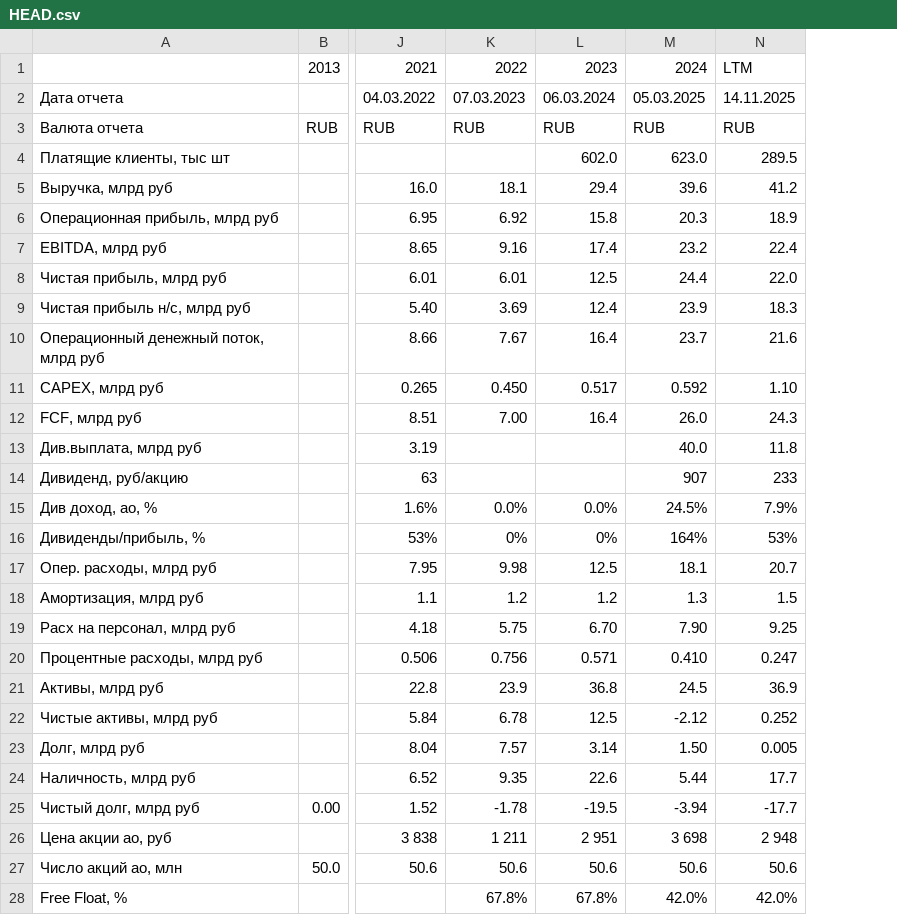
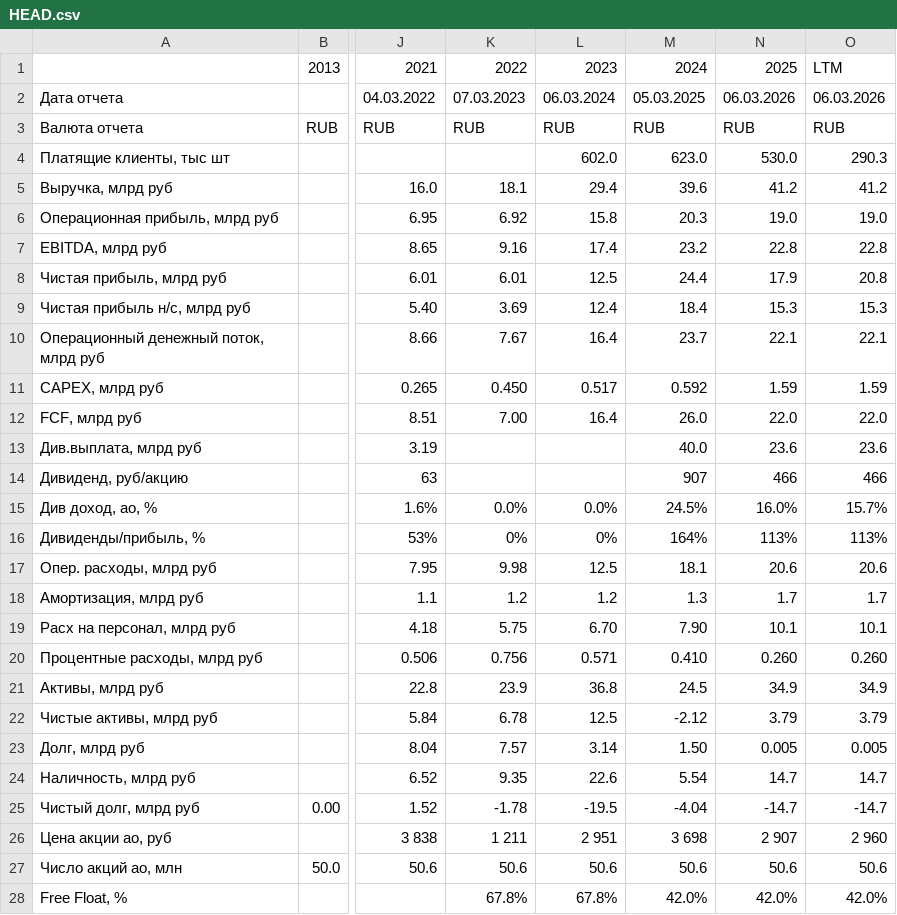
Before and after one commit to i-savelev/invest_toolkit, a CSV file: support_files/scrapper_reports/HEAD.csv, drawn as a sheet; only a part is shown, gaps mark what is left out; the diff covers the shown part only; the diff names each change by its address in the sheet, - before the commit and + after, or states it on an @@ line.

```diff
--- a/support_files/scrapper_reports/HEAD.csv
+++ b/support_files/scrapper_reports/HEAD.csv
+column O, rows 1-28: LTM | 06.03.2026 | RUB | 290.3 | 41.2 | 19.0 | 22.8 | 20.8 | 15.3 | 22.1 | 1.59 | 22.0 | 23.6 | 466 | 15.7% | 113% | 20.6 | 1.7 | 10.1 | 0.260 | 34.9 | 3.79 | 0.005 | 14.7 | -14.7 | 2 960 | 50.6 | 42.0%
-N1: LTM
+N1: 2025
-N2: 14.11.2025
+N2: 06.03.2026
-N4: 289.5
+N4: 530.0
-N6: 18.9
+N6: 19.0
-N7: 22.4
+N7: 22.8
-N8: 22.0
+N8: 17.9
-M9: 23.9
+M9: 18.4
-N9: 18.3
+N9: 15.3
-N10: 21.6
+N10: 22.1
-N11: 1.10
+N11: 1.59
-N12: 24.3
+N12: 22.0
-N13: 11.8
+N13: 23.6
-N14: 233
+N14: 466
-N15: 7.9%
+N15: 16.0%
-N16: 53%
+N16: 113%
-N17: 20.7
+N17: 20.6
-N18: 1.5
+N18: 1.7
-N19: 9.25
+N19: 10.1
-N20: 0.247
+N20: 0.260
-N21: 36.9
+N21: 34.9
-N22: 0.252
+N22: 3.79
-M24: 5.44
+M24: 5.54
-N24: 17.7
+N24: 14.7
-M25: -3.94
+M25: -4.04
-N25: -17.7
+N25: -14.7
-N26: 2 948
+N26: 2 907
```
Also changed, not shown: 20 edited cells elsewhere in this file, support_files/scrapper_reports/BSPB.csv, 2 other files.
